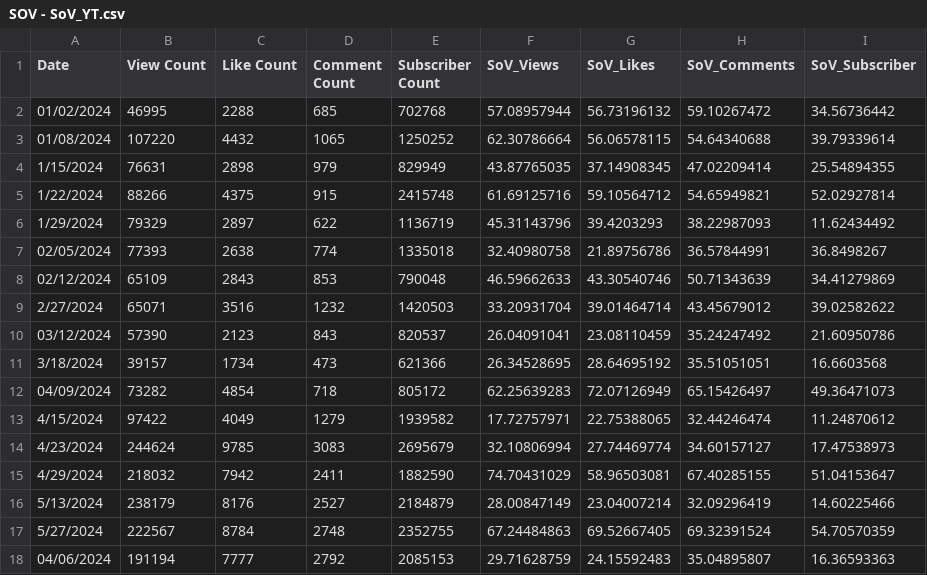
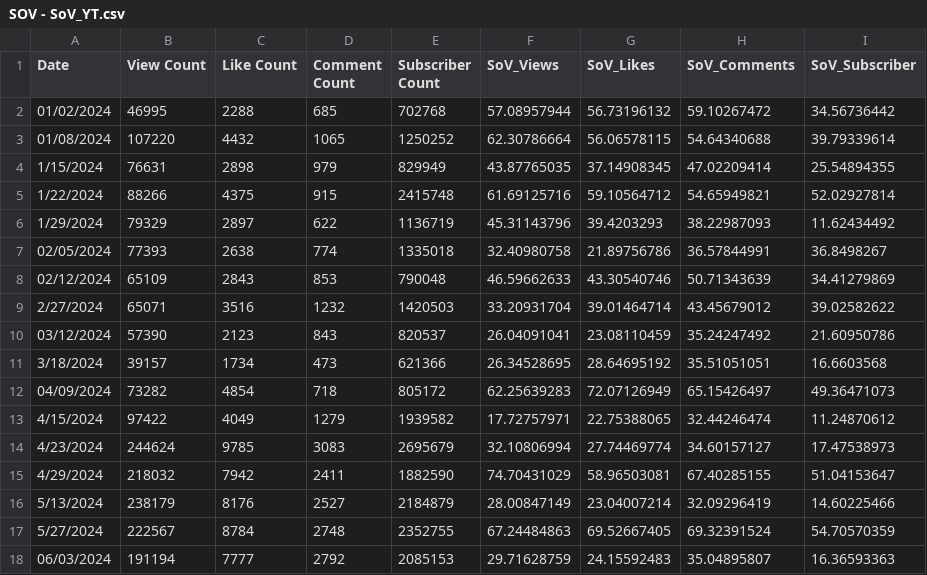
Before and after one commit to Cprogram06/smcp-dashboard, a CSV file: csvs/SOV - SoV_YT.csv, drawn as a sheet.

Commit message:
date update yt

```diff
--- a/csvs/SOV - SoV_YT.csv
+++ b/csvs/SOV - SoV_YT.csv
@@ -17,2 +17,2 @@ Date,View Count,Like Count,Comment Count,Subscriber Count,SoV_Views,SoV_Likes,So
 5/27/2024,222567,8784,2748,2352755,67.24484863,69.52667405,69.32391524,54.70570359
-04/06/2024,191194,7777,2792,2085153,29.71628759,24.15592483,35.04895807,16.36593363
+06/03/2024,191194,7777,2792,2085153,29.71628759,24.15592483,35.04895807,16.36593363
```
